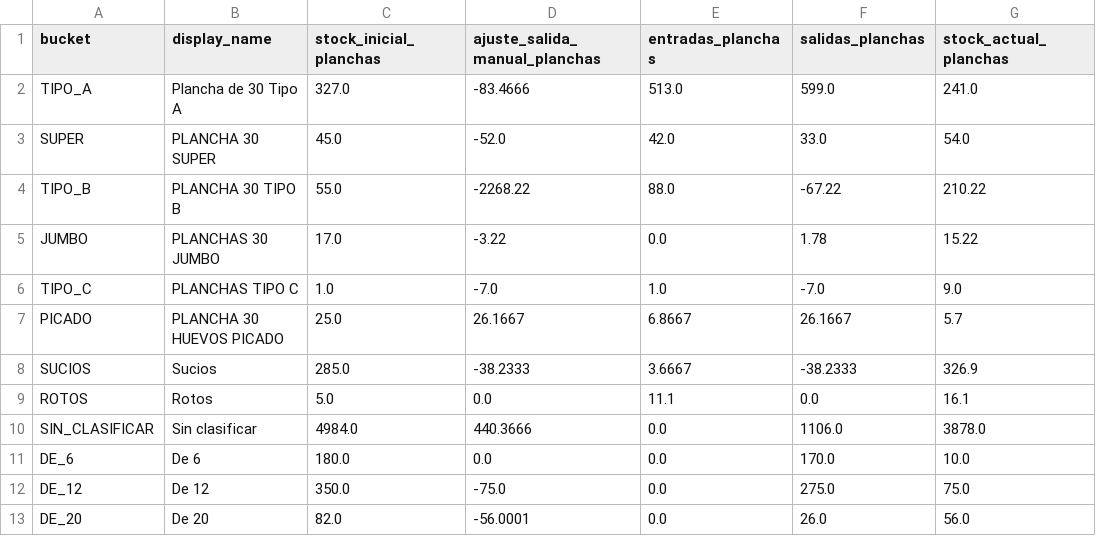
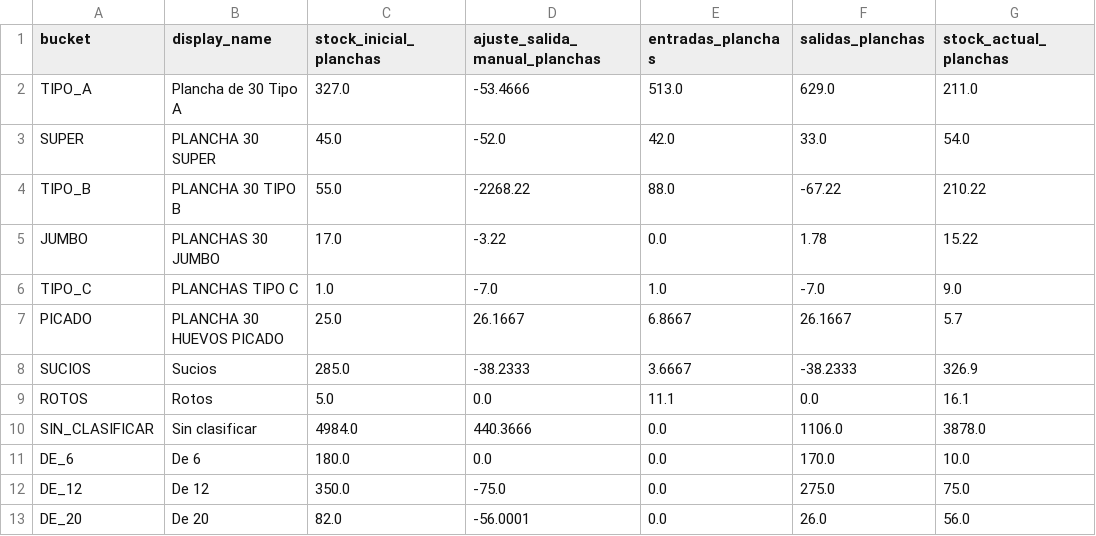
Before and after one commit to djsa97/dashboard-stock-huevos, a CSV file: stock_huevos_dashboard/data/resumen_stock.csv, drawn as a sheet.

```diff
--- a/stock_huevos_dashboard/data/resumen_stock.csv
+++ b/stock_huevos_dashboard/data/resumen_stock.csv
@@ -1,3 +1,3 @@
 bucket,display_name,stock_inicial_planchas,ajuste_salida_manual_planchas,entradas_planchas,salidas_planchas,stock_actual_planchas
-TIPO_A,Plancha de 30 Tipo A,327.0,-83.4666,513.0,599.0,241.0
+TIPO_A,Plancha de 30 Tipo A,327.0,-53.4666,513.0,629.0,211.0
 SUPER,PLANCHA 30 SUPER,45.0,-52.0,42.0,33.0,54.0
```
Also changed, not shown: stock_huevos_dashboard/data/auditoria_stock_manual_2026-05-20.csv, stock_huevos_dashboard/data/movimientos_stock.csv, 1 other file.
